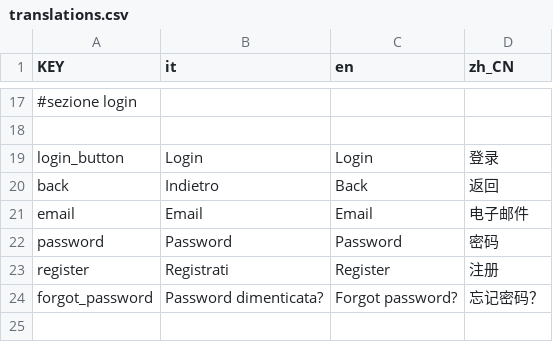
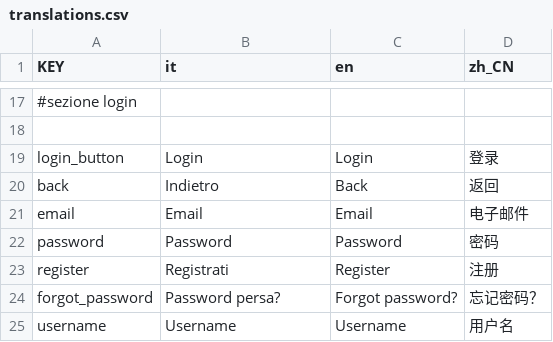
Before and after one commit to Gabbosenpai/Project-Hydra, a CSV file: Assets/Translations/translations.csv, drawn as a sheet; only a part is shown, gaps mark what is left out.

```diff
--- a/Assets/Translations/translations.csv
+++ b/Assets/Translations/translations.csv
@@ -23,2 +23,3 @@ password,Password,Password,密码
 register,Registrati,Register,注册
-forgot_password,Password dimenticata?,Forgot password?,忘记密码？
+forgot_password,Password persa?,Forgot password?,忘记密码？
+username,Username,Username,用户名
```
Also changed, not shown: 6 other files.
